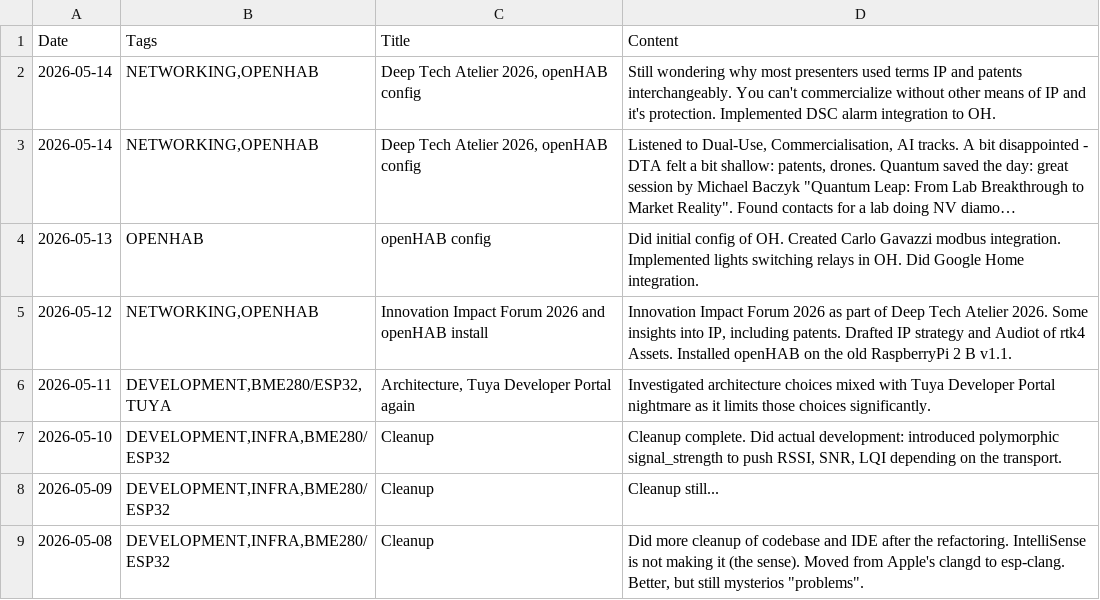
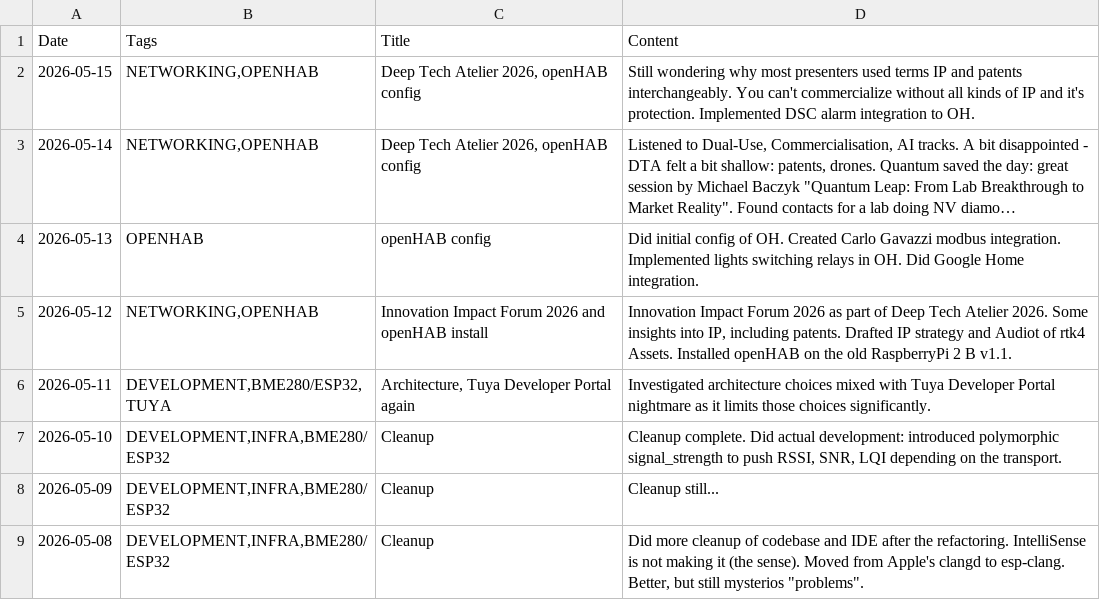
Before and after one commit to jtupulis/rtk4lab.github.io, a CSV file: log.csv, drawn as a sheet; only a part is shown; long unchanged cells end in …; the diff names each change by its address in the sheet, - before the commit and + after, or states it on an @@ line.

Commit message:
Update log.csv

```diff
--- a/log.csv
+++ b/log.csv
-A2 (Date): 2026-05-14
+A2 (Date): 2026-05-15
-D2 (Content): …commercialize without other means of IP…
+D2 (Content): …commercialize without all kinds of IP…
```
